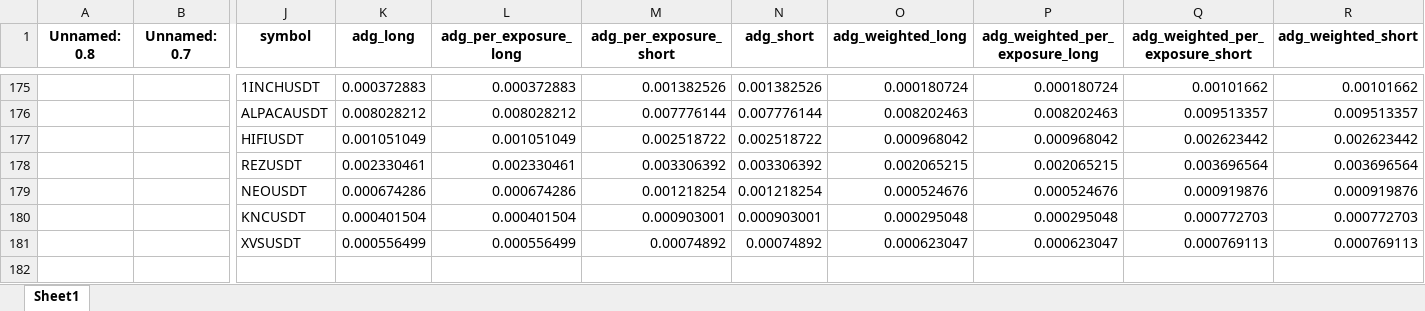
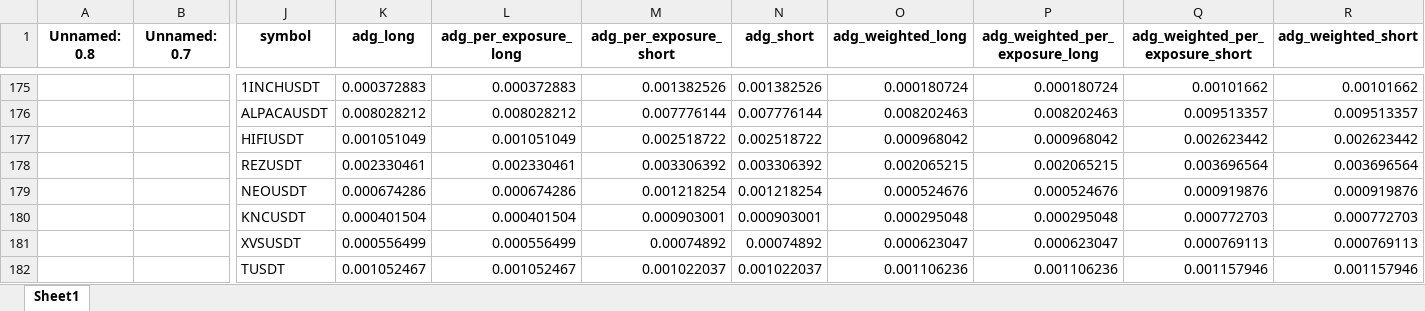
Before and after one commit to protoad56/passivbot_configs, an Excel workbook: optimized/logs/analysis_clock.xlsx, sheet Sheet1, drawn as a sheet; only a part is shown, gaps mark what is left out; values as stored, in another font and other column widths than the file's, no borders; rows hold the shown columns only; the diff names each change by its address in the sheet, - before the commit and + after, or states it on an @@ line.

```diff
--- a/optimized/logs/analysis_clock.xlsx (sheet Sheet1)
+++ b/optimized/logs/analysis_clock.xlsx (sheet Sheet1)
+row 182:  |  | TUSDT | 0.001052467 | 0.001052467 | 0.001022037 | 0.001022037 | 0.001106236 | 0.001106236 | 0.001157946 | 0.001157946
```
Also changed, not shown: 2 other files.
